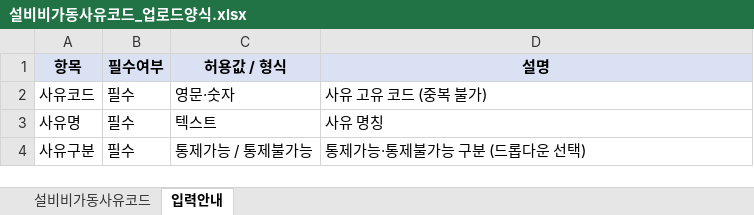
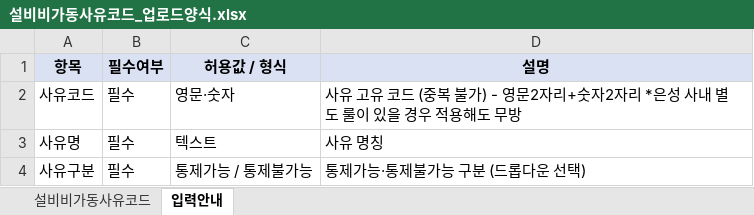
Before and after one commit to YouHyuksoo/SMT_EUNSUNG, an Excel workbook: docs/Fill_Up_Template/설비비가동사유코드_업로드양식.xlsx, sheet 입력안내, drawn as a sheet; values as stored, in another font and other column widths than the file's, no borders; the diff names each change by its address in the sheet, - before the commit and + after, or states it on an @@ line.

```diff
--- a/docs/Fill_Up_Template/설비비가동사유코드_업로드양식.xlsx (sheet 입력안내)
+++ b/docs/Fill_Up_Template/설비비가동사유코드_업로드양식.xlsx (sheet 입력안내)
-D2 (설명): 사유 고유 코드 (중복 불가)
+D2 (설명): 사유 고유 코드 (중복 불가) - 영문2자리+숫자2자리 *은성 사내 별도 룰이 있을 경우 적용해도 무방
```
Also changed, not shown: sheet 설비비가동사유코드, docs/Fill_Up_Template/공정마스터_업로드양식.xlsx, docs/Fill_Up_Template/라인마스터_업로드양식.xlsx, 2 other files.
